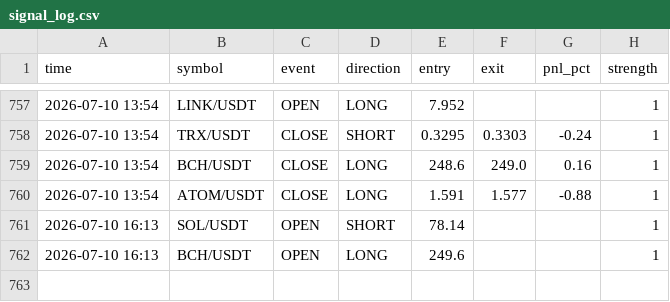
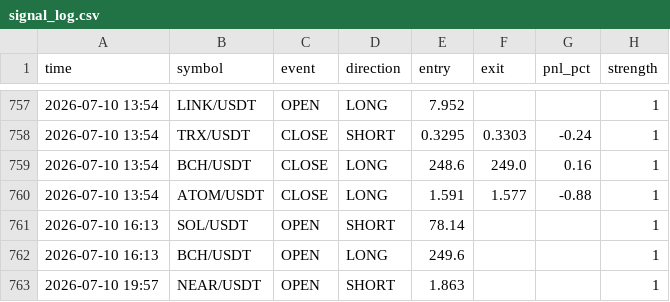
Before and after one commit to ferdibldk01-byte/trader, a CSV file: state/signal_log.csv, drawn as a sheet; only a part is shown, gaps mark what is left out; the diff names each change by its address in the sheet, - before the commit and + after, or states it on an @@ line.

```diff
--- a/state/signal_log.csv
+++ b/state/signal_log.csv
+row 763: 2026-07-10 19:57 | NEAR/USDT | OPEN | SHORT | 1.863 |  |  | 1
```
Also changed, not shown: 1 other file.
